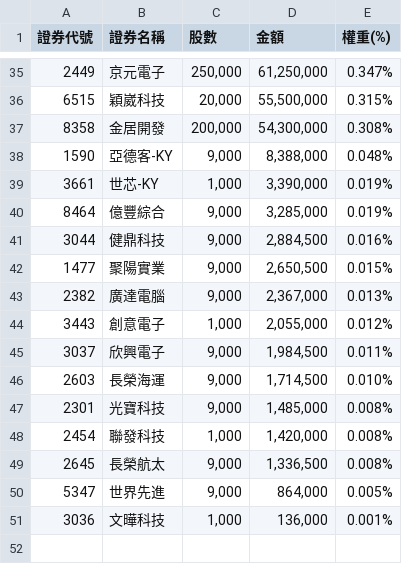
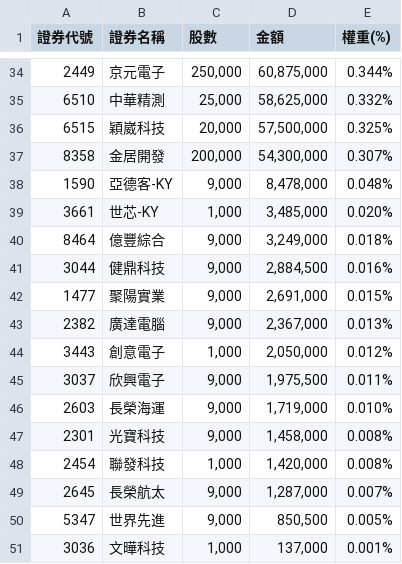
Before and after one commit to solymx/monitor_etf_tw, a CSV file: 991a.csv, drawn as a sheet; only a part is shown, gaps mark what is left out; the diff covers the shown part only.

```diff
--- a/991a.csv
+++ b/991a.csv
@@ -35,17 +34,18 @@
-2449,京元電子,"250,000","61,250,000",0.347%
-6515,穎崴科技,"20,000","55,500,000",0.315%
-8358,金居開發,"200,000","54,300,000",0.308%
-1590,亞德客-KY,"9,000","8,388,000",0.048%
-3661,世芯-KY,"1,000","3,390,000",0.019%
-8464,億豐綜合,"9,000","3,285,000",0.019%
+2449,京元電子,"250,000","60,875,000",0.344%
+6510,中華精測,"25,000","58,625,000",0.332%
+6515,穎崴科技,"20,000","57,500,000",0.325%
+8358,金居開發,"200,000","54,300,000",0.307%
+1590,亞德客-KY,"9,000","8,478,000",0.048%
+3661,世芯-KY,"1,000","3,485,000",0.020%
+8464,億豐綜合,"9,000","3,249,000",0.018%
 3044,健鼎科技,"9,000","2,884,500",0.016%
-1477,聚陽實業,"9,000","2,650,500",0.015%
+1477,聚陽實業,"9,000","2,691,000",0.015%
 2382,廣達電腦,"9,000","2,367,000",0.013%
-3443,創意電子,"1,000","2,055,000",0.012%
-3037,欣興電子,"9,000","1,984,500",0.011%
-2603,長榮海運,"9,000","1,714,500",0.010%
-2301,光寶科技,"9,000","1,485,000",0.008%
+3443,創意電子,"1,000","2,050,000",0.012%
+3037,欣興電子,"9,000","1,975,500",0.011%
+2603,長榮海運,"9,000","1,719,000",0.010%
+2301,光寶科技,"9,000","1,458,000",0.008%
 2454,聯發科技,"1,000","1,420,000",0.008%
-2645,長榮航太,"9,000","1,336,500",0.008%
-5347,世界先進,"9,000","864,000",0.005%
-3036,文曄科技,"1,000","136,000",0.001%
+2645,長榮航太,"9,000","1,287,000",0.007%
+5347,世界先進,"9,000","850,500",0.005%
+3036,文曄科技,"1,000","137,000",0.001%
```
Also changed, not shown: 7 added rows, 8 removed rows and 51 edited cells elsewhere in this file, 1 other file.
